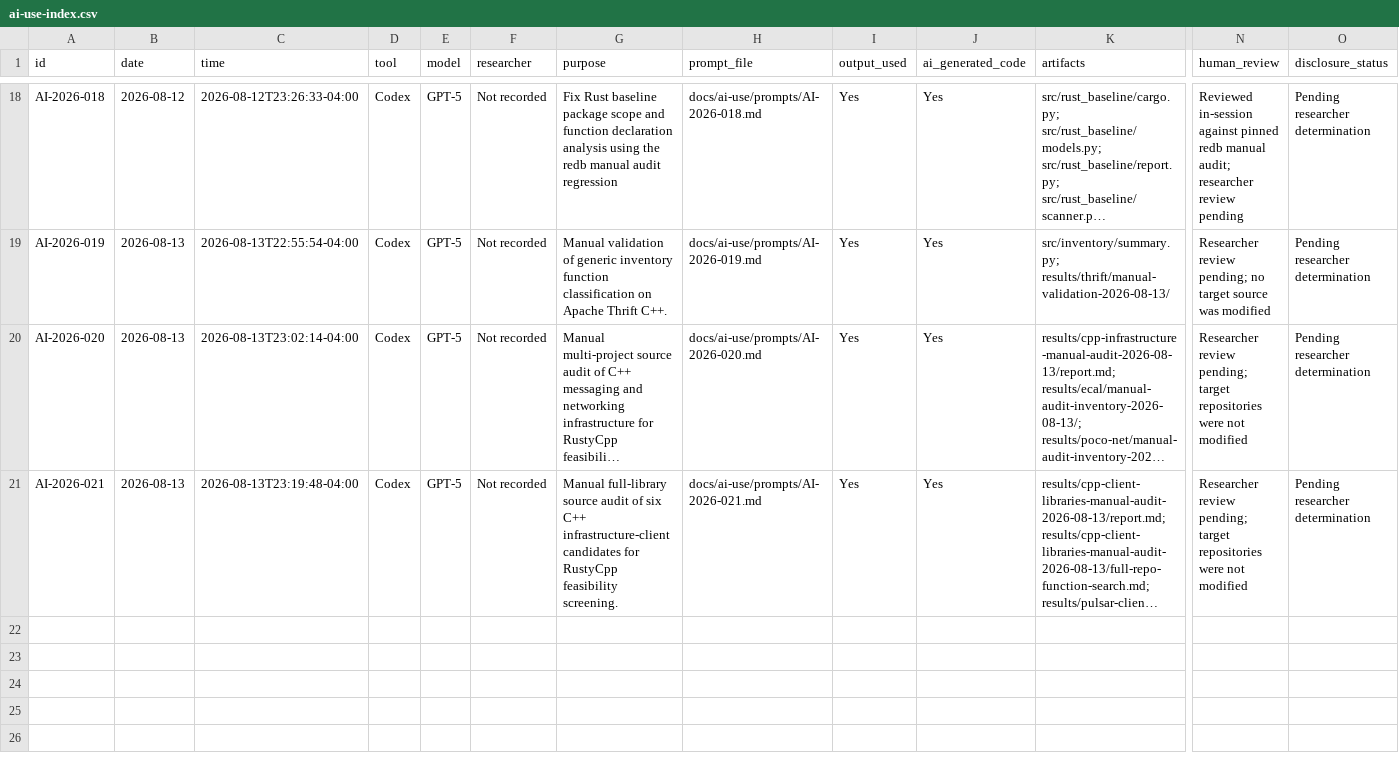
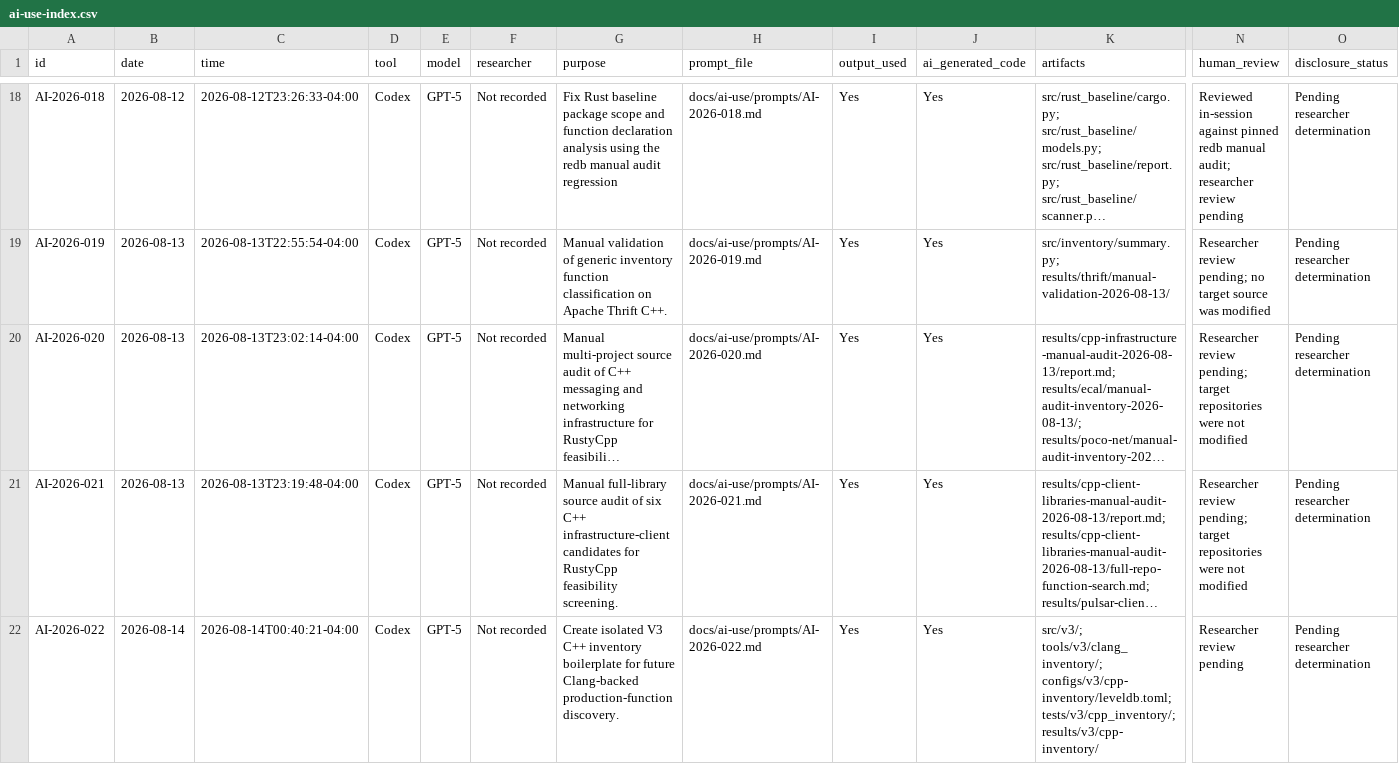
Before and after one commit to Overcomplicated12/Rusty-eval, a CSV file: data/ai-use-index.csv, drawn as a sheet; only a part is shown, gaps mark what is left out; long unchanged cells end in …; rows hold the shown columns only; the diff names each change by its address in the sheet, - before the commit and + after, or states it on an @@ line.

Commit message:
create boilerplate for v3 inventory tool

```diff
--- a/data/ai-use-index.csv
+++ b/data/ai-use-index.csv
+row 22: AI-2026-022 | 2026-08-14 | 2026-08-14T00:40:21-04:00 | Codex | GPT-5 | Not recorded | Create isolated V3 C++ inventory boilerplate for future Clang-backed production-function discovery. | docs/ai-use/prompts/AI-2026-022.md | Yes | Yes | src/v3/; tools/v3/clang_inventory/; configs/v3/cpp-inventory/leveldb.toml; tests/v3/cpp_inventory/; results/v3/cpp-inventory/ | Researcher review pending | Pending researcher determination
```
Also changed, not shown: 17 other files.
